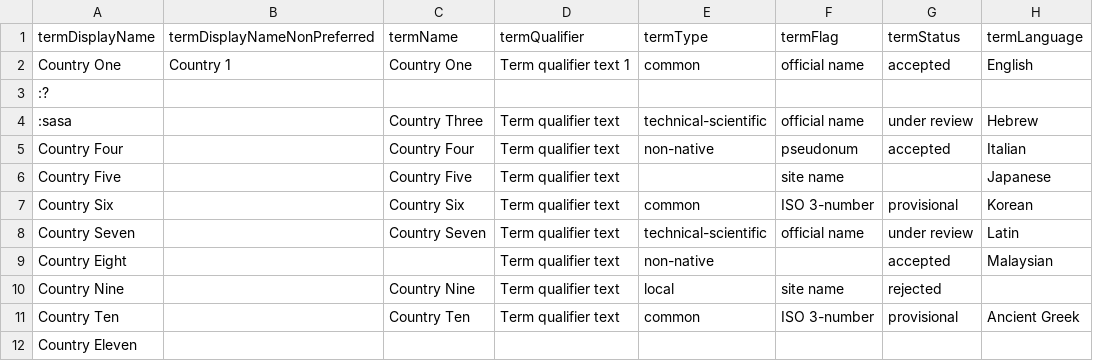
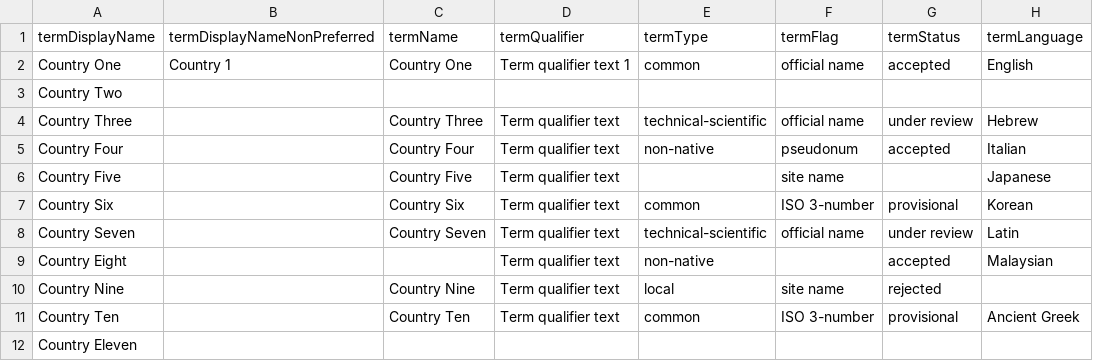
Before and after one commit to lyrasis/cspace-converter, a CSV file: data/core/place_core_all.csv, drawn as a sheet; only a part is shown; the diff names each change by its address in the sheet, - before the commit and + after, or states it on an @@ line.

Commit message:
updating termDisplayName

```diff
--- a/data/core/place_core_all.csv
+++ b/data/core/place_core_all.csv
-A3 (termDisplayName): :?
+A3 (termDisplayName): Country Two
-A4 (termDisplayName): :sasa
+A4 (termDisplayName): Country Three
```
